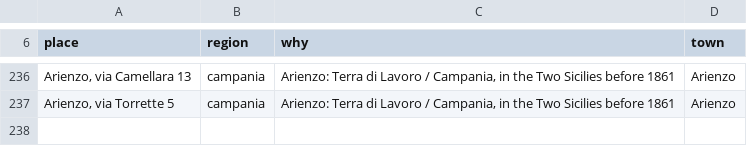
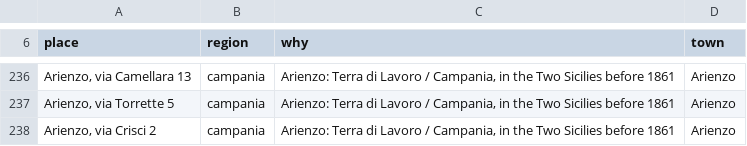
Before and after one commit to daviddef/TheFalco, a TSV file: data/era-ground.tsv, drawn as a sheet; only a part is shown, gaps mark what is left out.

```diff
--- a/data/era-ground.tsv
+++ b/data/era-ground.tsv
@@ -237 +237,2 @@ Arienzo, via Camellara 13	campania	Arienzo: Terra di Lavoro / Campania, in the T
 Arienzo, via Torrette 5	campania	Arienzo: Terra di Lavoro / Campania, in the Two Sicilies before 1861	Arienzo
+Arienzo, via Crisci 2	campania	Arienzo: Terra di Lavoro / Campania, in the Two Sicilies before 1861	Arienzo
```
Also changed, not shown: 5 other files.
